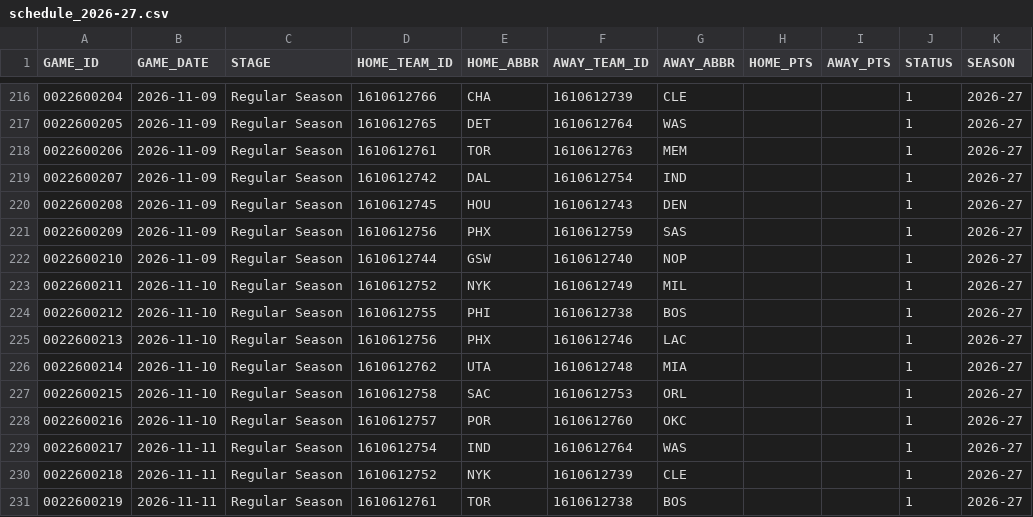
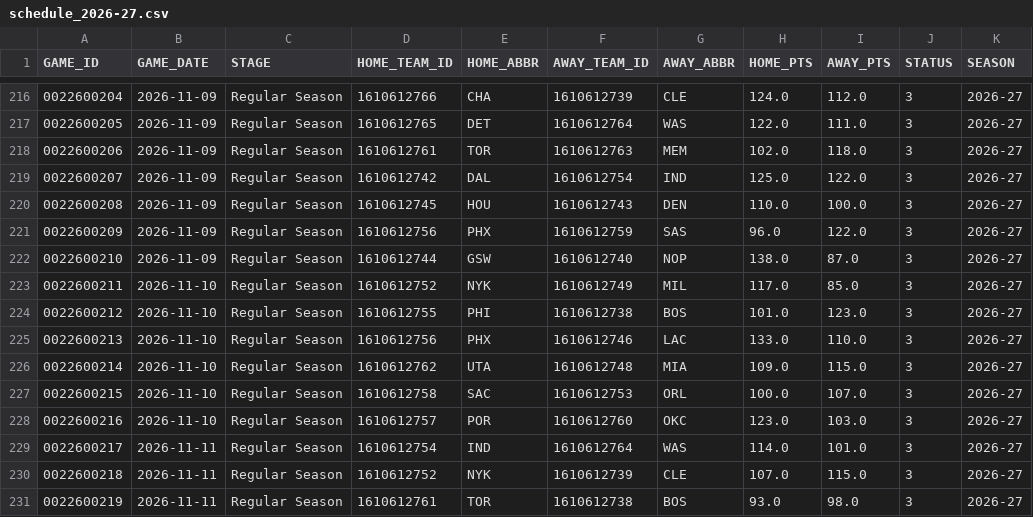
Before and after one commit to meharpalbasi/NBA_Lineup202324_Analyzer, a CSV file: data/schedule_2026-27.csv, drawn as a sheet; only a part is shown, gaps mark what is left out; the diff covers the shown part only.

```diff
--- a/data/schedule_2026-27.csv
+++ b/data/schedule_2026-27.csv
@@ -216,16 +216,16 @@ GAME_ID,GAME_DATE,STAGE,HOME_TEAM_ID,HOME_ABBR,AWAY_TEAM_ID,AWAY_ABBR,HOME_PTS,A
-0022600204,2026-11-09,Regular Season,1610612766,CHA,1610612739,CLE,,,1,2026-27
-0022600205,2026-11-09,Regular Season,1610612765,DET,1610612764,WAS,,,1,2026-27
-0022600206,2026-11-09,Regular Season,1610612761,TOR,1610612763,MEM,,,1,2026-27
-0022600207,2026-11-09,Regular Season,1610612742,DAL,1610612754,IND,,,1,2026-27
-0022600208,2026-11-09,Regular Season,1610612745,HOU,1610612743,DEN,,,1,2026-27
-0022600209,2026-11-09,Regular Season,1610612756,PHX,1610612759,SAS,,,1,2026-27
-0022600210,2026-11-09,Regular Season,1610612744,GSW,1610612740,NOP,,,1,2026-27
-0022600211,2026-11-10,Regular Season,1610612752,NYK,1610612749,MIL,,,1,2026-27
-0022600212,2026-11-10,Regular Season,1610612755,PHI,1610612738,BOS,,,1,2026-27
-0022600213,2026-11-10,Regular Season,1610612756,PHX,1610612746,LAC,,,1,2026-27
-0022600214,2026-11-10,Regular Season,1610612762,UTA,1610612748,MIA,,,1,2026-27
-0022600215,2026-11-10,Regular Season,1610612758,SAC,1610612753,ORL,,,1,2026-27
-0022600216,2026-11-10,Regular Season,1610612757,POR,1610612760,OKC,,,1,2026-27
-0022600217,2026-11-11,Regular Season,1610612754,IND,1610612764,WAS,,,1,2026-27
-0022600218,2026-11-11,Regular Season,1610612752,NYK,1610612739,CLE,,,1,2026-27
-0022600219,2026-11-11,Regular Season,1610612761,TOR,1610612738,BOS,,,1,2026-27
+0022600204,2026-11-09,Regular Season,1610612766,CHA,1610612739,CLE,124.0,112.0,3,2026-27
+0022600205,2026-11-09,Regular Season,1610612765,DET,1610612764,WAS,122.0,111.0,3,2026-27
+0022600206,2026-11-09,Regular Season,1610612761,TOR,1610612763,MEM,102.0,118.0,3,2026-27
+0022600207,2026-11-09,Regular Season,1610612742,DAL,1610612754,IND,125.0,122.0,3,2026-27
+0022600208,2026-11-09,Regular Season,1610612745,HOU,1610612743,DEN,110.0,100.0,3,2026-27
+0022600209,2026-11-09,Regular Season,1610612756,PHX,1610612759,SAS,96.0,122.0,3,2026-27
+0022600210,2026-11-09,Regular Season,1610612744,GSW,1610612740,NOP,138.0,87.0,3,2026-27
+0022600211,2026-11-10,Regular Season,1610612752,NYK,1610612749,MIL,117.0,85.0,3,2026-27
+0022600212,2026-11-10,Regular Season,1610612755,PHI,1610612738,BOS,101.0,123.0,3,2026-27
+0022600213,2026-11-10,Regular Season,1610612756,PHX,1610612746,LAC,133.0,110.0,3,2026-27
+0022600214,2026-11-10,Regular Season,1610612762,UTA,1610612748,MIA,109.0,115.0,3,2026-27
+0022600215,2026-11-10,Regular Season,1610612758,SAC,1610612753,ORL,100.0,107.0,3,2026-27
+0022600216,2026-11-10,Regular Season,1610612757,POR,1610612760,OKC,123.0,103.0,3,2026-27
+0022600217,2026-11-11,Regular Season,1610612754,IND,1610612764,WAS,114.0,101.0,3,2026-27
+0022600218,2026-11-11,Regular Season,1610612752,NYK,1610612739,CLE,107.0,115.0,3,2026-27
+0022600219,2026-11-11,Regular Season,1610612761,TOR,1610612738,BOS,93.0,98.0,3,2026-27
```
Also changed, not shown: 105 edited cells elsewhere in this file, data/ratings_validation.csv, data/shot_hex_2026-27.csv, 3 other files.
